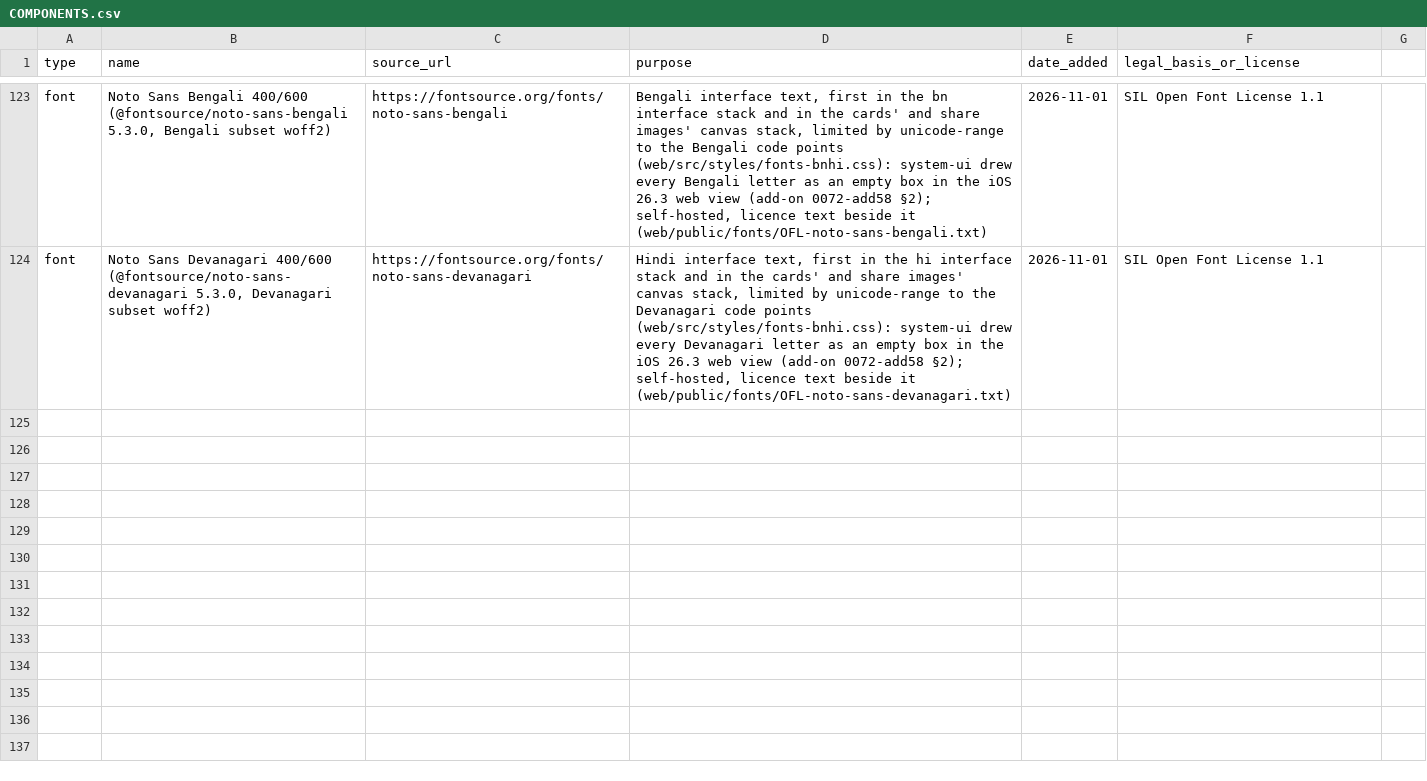
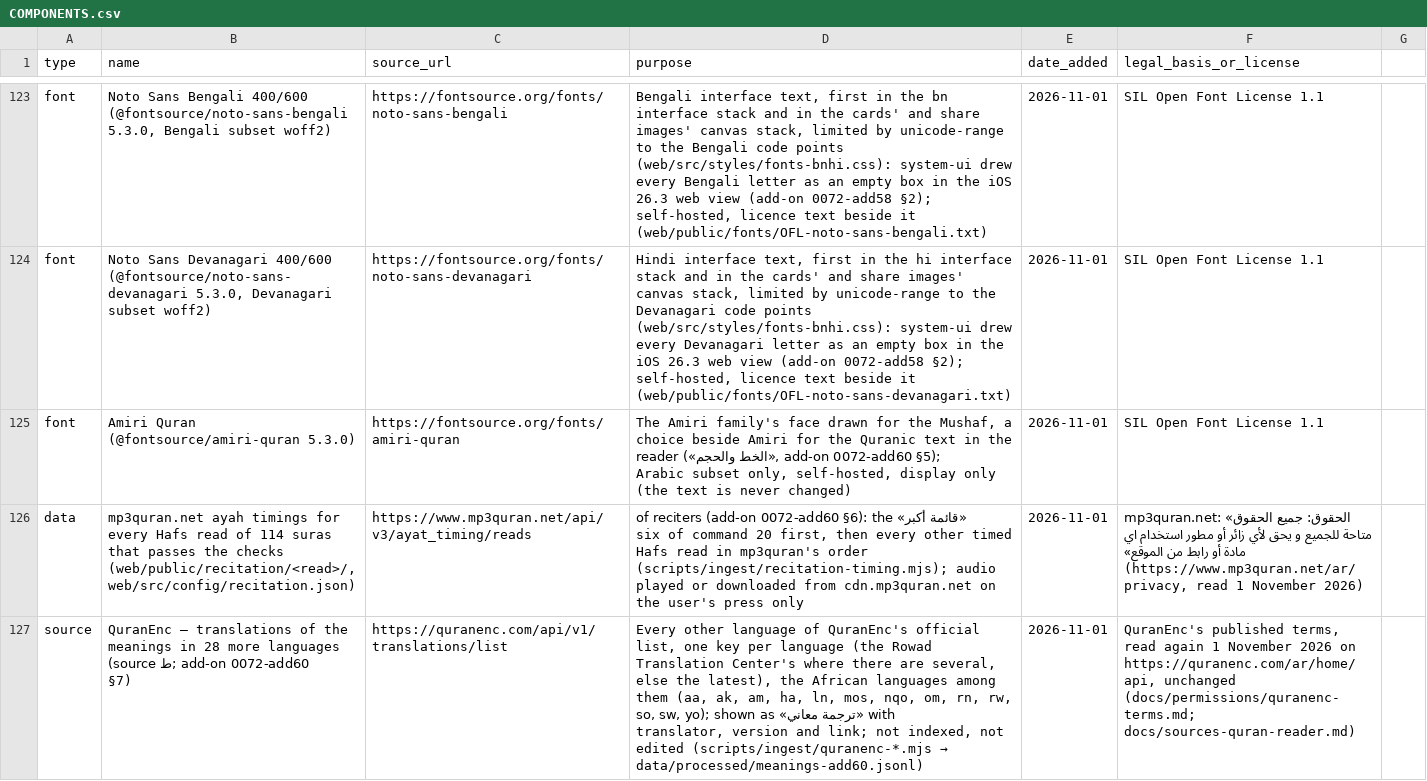
Before and after one commit to alkhammashtalal-sketch/i-muslim, a CSV file: docs/COMPONENTS.csv, drawn as a sheet; only a part is shown, gaps mark what is left out; the diff names each change by its address in the sheet, - before the commit and + after, or states it on an @@ line.

```diff
--- a/docs/COMPONENTS.csv
+++ b/docs/COMPONENTS.csv
+row 125: font | Amiri Quran (@fontsource/amiri-quran 5.3.0) | https://fontsource.org/fonts/amiri-quran | The Amiri family's face drawn for the Mushaf, a choice beside Amiri for the Quranic text in the reader («الخط والحجم», add-on 0072-add60 §5); Arabic subset only, self-hosted, display only (the text is never changed) | 2026-11-01 | SIL Open Font License 1.1
+row 126: data | mp3quran.net ayah timings for every Hafs read of 114 suras that passes the checks (web/public/recitation/<read>/, web/src/config/recitation.json) | https://www.mp3quran.net/api/v3/ayat_timing/reads | «قائمة أكبر» of reciters (add-on 0072-add60 §6): the six of command 20 first, then every other timed Hafs read in mp3quran's order (scripts/ingest/recitation-timing.mjs); audio played or downloaded from cdn.mp3quran.net on the user's press only | 2026-11-01 | mp3quran.net: «الحقوق: جميع الحقوق متاحة للجميع و يحق لأي زائر أو مطور استخدام اي مادة أو رابط من الموقع» (https://www.mp3quran.net/ar/privacy, read 1 November 2026)
+row 127: source | QuranEnc — translations of the meanings in 28 more languages (source ط; add-on 0072-add60 §7) | https://quranenc.com/api/v1/translations/list | Every other language of QuranEnc's official list, one key per language (the Rowad Translation Center's where there are several, else the latest), the African languages among them (aa, ak, am, ha, ln, mos, nqo, om, rn, rw, so, sw, yo); shown as «ترجمة معاني» with translator, version and link; not indexed, not edited (scripts/ingest/quranenc-*.mjs → data/processed/meanings-add60.jsonl) | 2026-11-01 | QuranEnc's published terms, read again 1 November 2026 on https://quranenc.com/ar/home/api, unchanged (docs/permissions/quranenc-terms.md; docs/sources-quran-reader.md)
```
Also changed, not shown: 5 other files.
